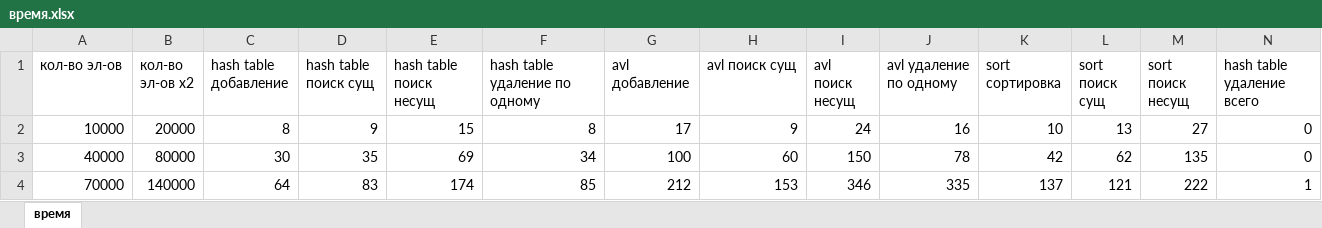
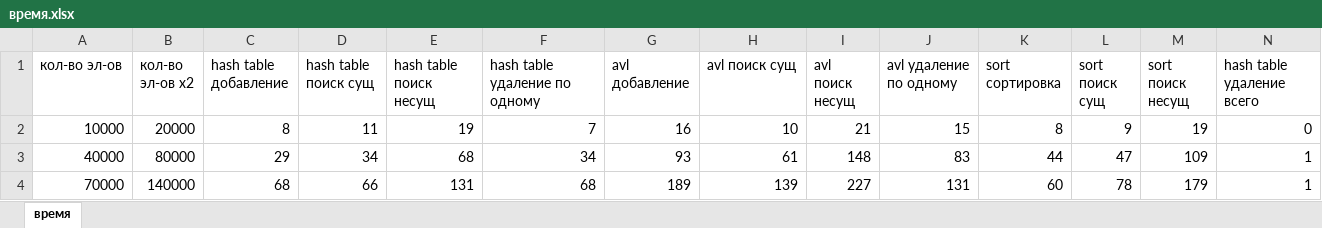
Before and after one commit to donnola/Efficient-algorithms-and-data-structures, an Excel workbook: время.xlsx, sheet время, drawn as a sheet; only a part is shown; values as stored, in another font and other column widths than the file's, no borders; charts and pictures not drawn; the diff covers the shown part only; the diff names each change by its address in the sheet, - before the commit and + after, or states it on an @@ line.

```diff
--- a/время.xlsx (sheet время)
+++ b/время.xlsx (sheet время)
-D2 (hash table поиск сущ): 9
+D2 (hash table поиск сущ): 11
-E2 (hash table поиск несущ): 15
+E2 (hash table поиск несущ): 19
-F2 (hash table удаление по одному): 8
+F2 (hash table удаление по одному): 7
-G2 (avl добавление): 17
+G2 (avl добавление): 16
-H2 (avl поиск сущ): 9
+H2 (avl поиск сущ): 10
-I2 (avl поиск несущ): 24
+I2 (avl поиск несущ): 21
-J2 (avl удаление по одному): 16
+J2 (avl удаление по одному): 15
-K2 (sort сортировка): 10
+K2 (sort сортировка): 8
-L2 (sort поиск сущ): 13
+L2 (sort поиск сущ): 9
-M2 (sort поиск несущ): 27
+M2 (sort поиск несущ): 19
-C3 (hash table добавление): 30
+C3 (hash table добавление): 29
-D3 (hash table поиск сущ): 35
+D3 (hash table поиск сущ): 34
-E3 (hash table поиск несущ): 69
+E3 (hash table поиск несущ): 68
-G3 (avl добавление): 100
+G3 (avl добавление): 93
-H3 (avl поиск сущ): 60
+H3 (avl поиск сущ): 61
-I3 (avl поиск несущ): 150
+I3 (avl поиск несущ): 148
-J3 (avl удаление по одному): 78
+J3 (avl удаление по одному): 83
-K3 (sort сортировка): 42
+K3 (sort сортировка): 44
-L3 (sort поиск сущ): 62
+L3 (sort поиск сущ): 47
-M3 (sort поиск несущ): 135
+M3 (sort поиск несущ): 109
-N3 (hash table удаление всего): 0
+N3 (hash table удаление всего): 1
-C4 (hash table добавление): 64
+C4 (hash table добавление): 68
-D4 (hash table поиск сущ): 83
+D4 (hash table поиск сущ): 66
-E4 (hash table поиск несущ): 174
+E4 (hash table поиск несущ): 131
-F4 (hash table удаление по одному): 85
+F4 (hash table удаление по одному): 68
-G4 (avl добавление): 212
+G4 (avl добавление): 189
-H4 (avl поиск сущ): 153
+H4 (avl поиск сущ): 139
-I4 (avl поиск несущ): 346
+I4 (avl поиск несущ): 227
-J4 (avl удаление по одному): 335
+J4 (avl удаление по одному): 131
-K4 (sort сортировка): 137
+K4 (sort сортировка): 60
-L4 (sort поиск сущ): 121
+L4 (sort поиск сущ): 78
-M4 (sort поиск несущ): 222
+M4 (sort поиск несущ): 179
```
Also changed, not shown: 45 edited cells elsewhere in this sheet, charts or pictures, 1 other file.
